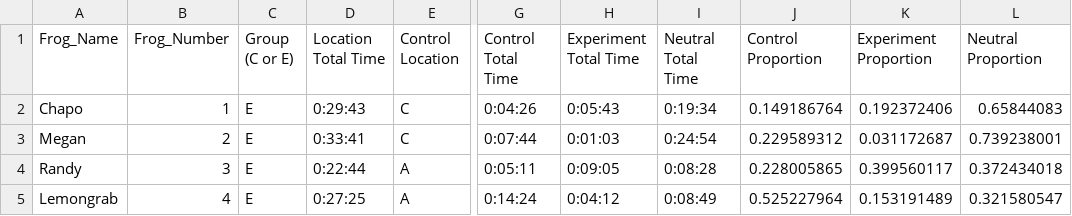
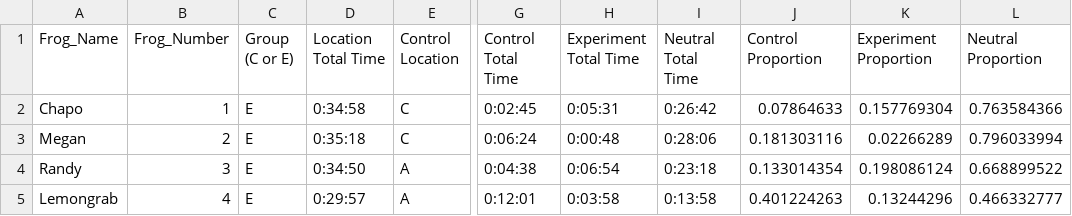
Before and after one commit to rprok002/Reproducible-Science, a CSV file: Dissertation/Volatiles/Consolidated Frog Data_Volatiles1.csv, drawn as a sheet; only a part is shown, gaps mark what is left out; the diff covers the shown part only; the diff names each change by its address in the sheet, - before the commit and + after, or states it on an @@ line.

```diff
--- a/Dissertation/Volatiles/Consolidated Frog Data_Volatiles1.csv
+++ b/Dissertation/Volatiles/Consolidated Frog Data_Volatiles1.csv
-D2 (Location Total Time): 0:29:43
+D2 (Location Total Time): 0:34:58
-G2 (Control Total Time): 0:04:26
+G2 (Control Total Time): 0:02:45
-H2 (Experiment Total Time): 0:05:43
+H2 (Experiment Total Time): 0:05:31
-I2 (Neutral Total Time): 0:19:34
+I2 (Neutral Total Time): 0:26:42
-J2 (Control Proportion): 0.149186764
+J2 (Control Proportion): 0.07864633
-K2 (Experiment Proportion): 0.192372406
+K2 (Experiment Proportion): 0.157769304
-L2 (Neutral Proportion): 0.65844083
+L2 (Neutral Proportion): 0.763584366
-D3 (Location Total Time): 0:33:41
+D3 (Location Total Time): 0:35:18
-G3 (Control Total Time): 0:07:44
+G3 (Control Total Time): 0:06:24
-H3 (Experiment Total Time): 0:01:03
+H3 (Experiment Total Time): 0:00:48
-I3 (Neutral Total Time): 0:24:54
+I3 (Neutral Total Time): 0:28:06
-J3 (Control Proportion): 0.229589312
+J3 (Control Proportion): 0.181303116
-K3 (Experiment Proportion): 0.031172687
+K3 (Experiment Proportion): 0.02266289
-L3 (Neutral Proportion): 0.739238001
+L3 (Neutral Proportion): 0.796033994
-D4 (Location Total Time): 0:22:44
+D4 (Location Total Time): 0:34:50
-G4 (Control Total Time): 0:05:11
+G4 (Control Total Time): 0:04:38
-H4 (Experiment Total Time): 0:09:05
+H4 (Experiment Total Time): 0:06:54
-I4 (Neutral Total Time): 0:08:28
+I4 (Neutral Total Time): 0:23:18
-J4 (Control Proportion): 0.228005865
+J4 (Control Proportion): 0.133014354
-K4 (Experiment Proportion): 0.399560117
+K4 (Experiment Proportion): 0.198086124
-L4 (Neutral Proportion): 0.372434018
+L4 (Neutral Proportion): 0.668899522
-D5 (Location Total Time): 0:27:25
+D5 (Location Total Time): 0:29:57
-G5 (Control Total Time): 0:14:24
+G5 (Control Total Time): 0:12:01
-H5 (Experiment Total Time): 0:04:12
+H5 (Experiment Total Time): 0:03:58
-I5 (Neutral Total Time): 0:08:49
+I5 (Neutral Total Time): 0:13:58
-J5 (Control Proportion): 0.525227964
+J5 (Control Proportion): 0.401224263
-K5 (Experiment Proportion): 0.153191489
+K5 (Experiment Proportion): 0.13244296
-L5 (Neutral Proportion): 0.321580547
+L5 (Neutral Proportion): 0.466332777
```
Also changed, not shown: 40 edited cells elsewhere in this file, Dissertation/Volatiles/Volatiles_Experiment.csv, Dissertation/Volatiles/Volatiles_GLM.csv, 9 other files.
